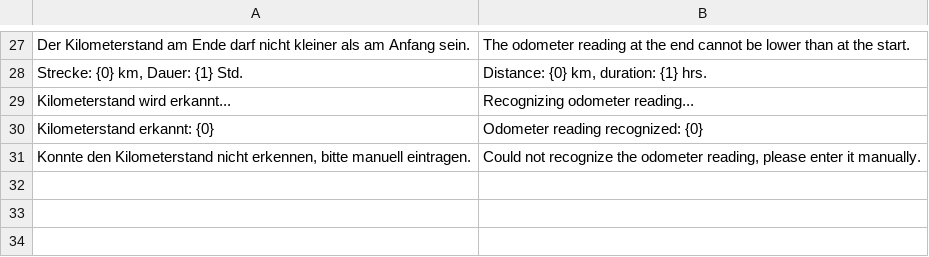
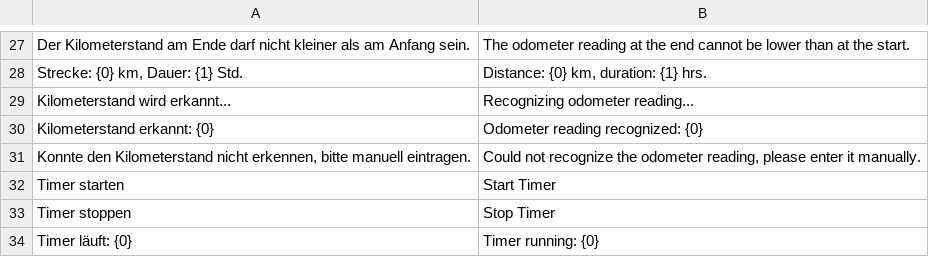
Before and after one commit to nienhausdavid/fahrtenbuch, a CSV file: fahrtenbuch/translations/en.csv, drawn as a sheet; only a part is shown, gaps mark what is left out.

```diff
--- a/fahrtenbuch/translations/en.csv
+++ b/fahrtenbuch/translations/en.csv
@@ -31 +31,4 @@
 "Konnte den Kilometerstand nicht erkennen, bitte manuell eintragen.","Could not recognize the odometer reading, please enter it manually."
+"Timer starten","Start Timer"
+"Timer stoppen","Stop Timer"
+"Timer läuft: {0}","Timer running: {0}"
```
Also changed, not shown: 1 other file.
